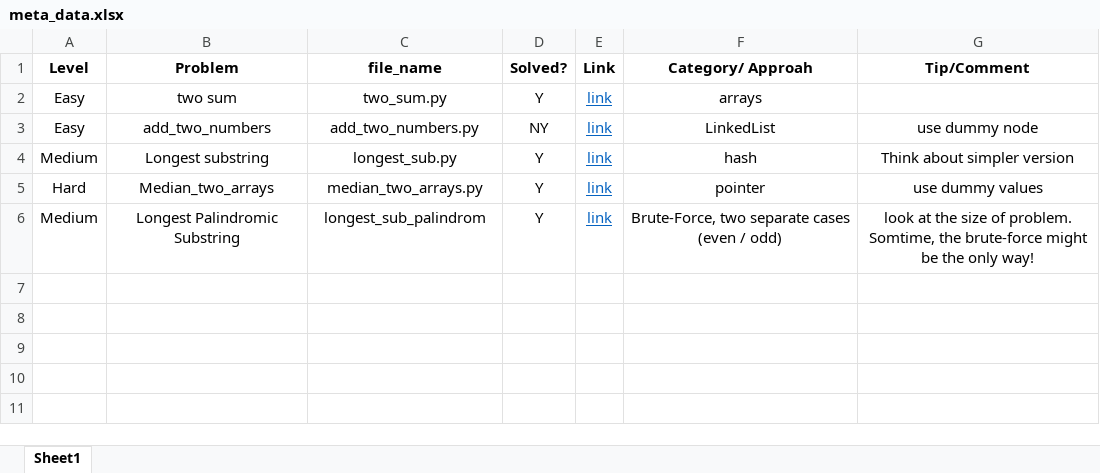
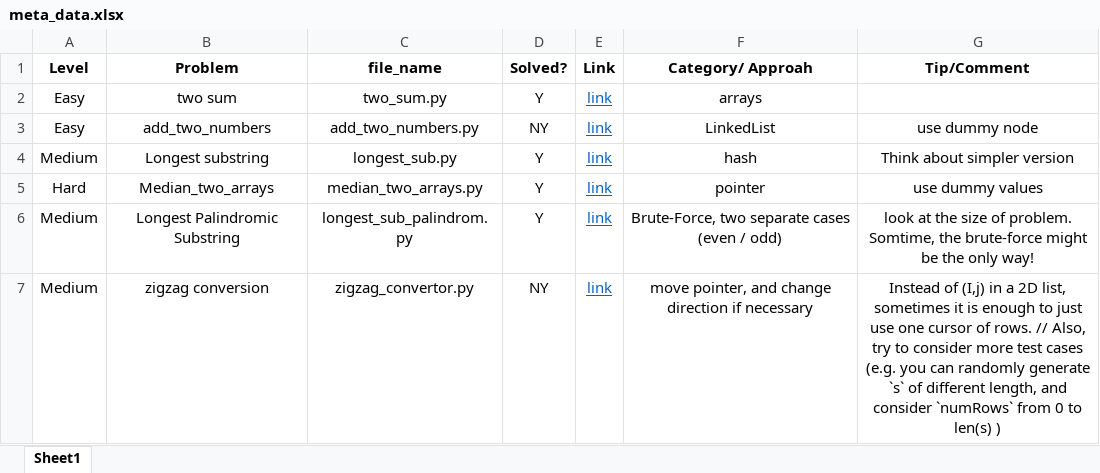
Before and after one commit to NimaSarajpoor/DataStructure_and_Algo_with_LeetCode, an Excel workbook: LeetCode/meta_data.xlsx, sheet Sheet1, drawn as a sheet; values as stored, in another font and other column widths than the file's, no borders; the diff names each change by its address in the sheet, - before the commit and + after, or states it on an @@ line.

Commit message:
Update meta data, added new problem

```diff
--- a/LeetCode/meta_data.xlsx (sheet Sheet1)
+++ b/LeetCode/meta_data.xlsx (sheet Sheet1)
-C6 (file_name): longest_sub_palindrom
+C6 (file_name): longest_sub_palindrom.py
+row 7: Medium | zigzag conversion | zigzag_convertor.py | NY | link | move pointer, and change direction if necessary | Instead of (I,j) in a 2D list, sometimes it is enough to just use one cursor of rows. // Also, try to consider more test cases (e.g. you can randomly generate `s` of different length, and consider `numRows` from 0 to len(s) )
```
